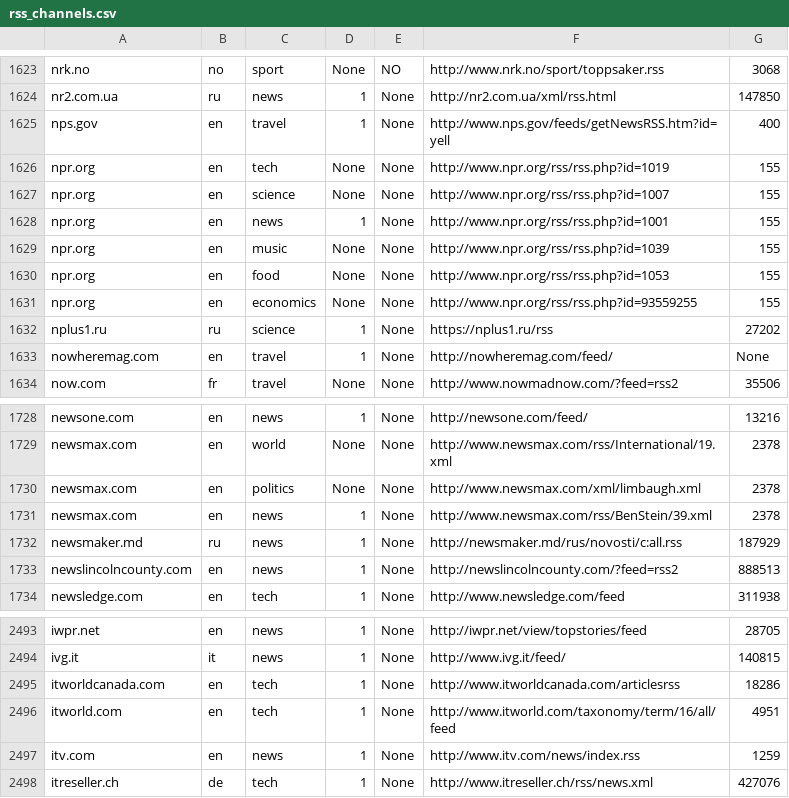
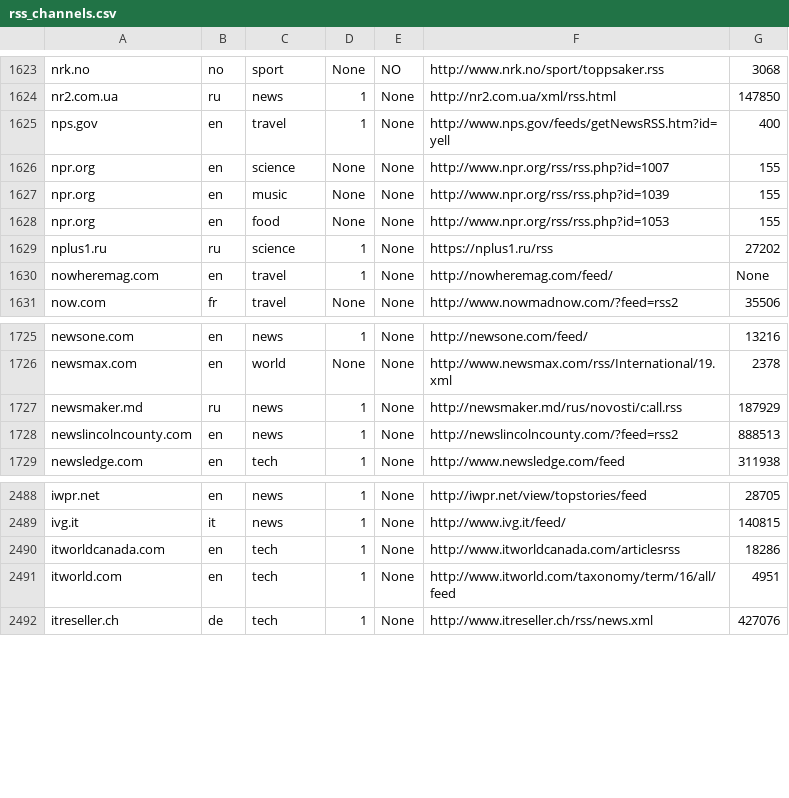
Before and after one commit to sregucki/Quantice, a CSV file: apps/server/data-aggregator/src/main/resources/rss_channels.csv, drawn as a sheet; only a part is shown, gaps mark what is left out.

Commit message:
[SB-39] non-parsable channels removal

```diff
--- a/apps/server/data-aggregator/src/main/resources/rss_channels.csv
+++ b/apps/server/data-aggregator/src/main/resources/rss_channels.csv
@@ -1625,8 +1625,5 @@ nr2.com.ua,ru,news,1,None,http://nr2.com.ua/xml/rss.html,147850
 nps.gov,en,travel,1,None,http://www.nps.gov/feeds/getNewsRSS.htm?id=yell,400
-npr.org,en,tech,None,None,http://www.npr.org/rss/rss.php?id=1019,155
 npr.org,en,science,None,None,http://www.npr.org/rss/rss.php?id=1007,155
-npr.org,en,news,1,None,http://www.npr.org/rss/rss.php?id=1001,155
 npr.org,en,music,None,None,http://www.npr.org/rss/rss.php?id=1039,155
 npr.org,en,food,None,None,http://www.npr.org/rss/rss.php?id=1053,155
-npr.org,en,economics,None,None,http://www.npr.org/rss/rss.php?id=93559255,155
 nplus1.ru,ru,science,1,None,https://nplus1.ru/rss,27202
@@ -1729,4 +1726,2 @@ newsone.com,en,news,1,None,http://newsone.com/feed/,13216
 newsmax.com,en,world,None,None,http://www.newsmax.com/rss/International/19.xml,2378
-newsmax.com,en,politics,None,None,http://www.newsmax.com/xml/limbaugh.xml,2378
-newsmax.com,en,news,1,None,http://www.newsmax.com/rss/BenStein/39.xml,2378
 newsmaker.md,ru,news,1,None,http://newsmaker.md/rus/novosti/c:all.rss,187929
@@ -2496,3 +2491,2 @@ itworldcanada.com,en,tech,1,None,http://www.itworldcanada.com/articlesrss,18286
 itworld.com,en,tech,1,None,http://www.itworld.com/taxonomy/term/16/all/feed,4951
-itv.com,en,news,1,None,http://www.itv.com/news/index.rss,1259
 itreseller.ch,de,tech,1,None,http://www.itreseller.ch/rss/news.xml,427076
```
